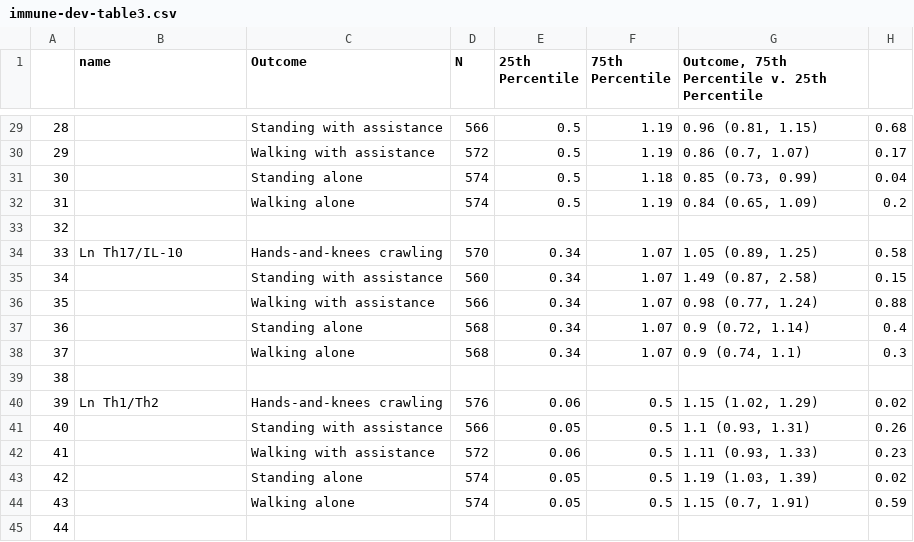
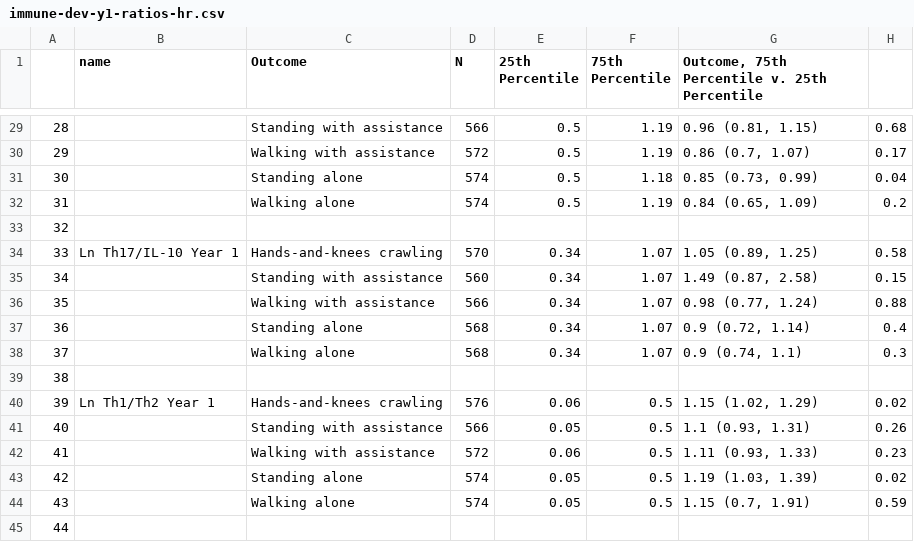
Before and after one commit to washb-eed-substudies/immune-dev, a CSV file: tables/main/immune-dev-y1-ratios-hr.csv (was tables/main/immune-dev-table3.csv), drawn as a sheet; only a part is shown, gaps mark what is left out; the diff covers the shown part only.

```diff
--- a/tables/main/immune-dev-table3.csv
+++ b/tables/main/immune-dev-y1-ratios-hr.csv
@@ -33,3 +33,3 @@
 "32","","","","","","",""
-"33","Ln Th17/IL-10","Hands-and-knees crawling","570","0.34","1.07","1.05 (0.89, 1.25)","0.58"
+"33","Ln Th17/IL-10 Year 1","Hands-and-knees crawling","570","0.34","1.07","1.05 (0.89, 1.25)","0.58"
 "34","","Standing with assistance","560","0.34","1.07","1.49 (0.87, 2.58)","0.15"
@@ -39,3 +39,3 @@
 "38","","","","","","",""
-"39","Ln Th1/Th2","Hands-and-knees crawling","576","0.06","0.5","1.15 (1.02, 1.29)","0.02"
+"39","Ln Th1/Th2 Year 1","Hands-and-knees crawling","576","0.06","0.5","1.15 (1.02, 1.29)","0.02"
 "40","","Standing with assistance","566","0.05","0.5","1.1 (0.93, 1.31)","0.26"
```
Also changed, not shown: 24 removed rows and 6 edited cells elsewhere in this file, tables/supplementary/immune-dev-y1-ratios-hr.csv, 32 other files.
